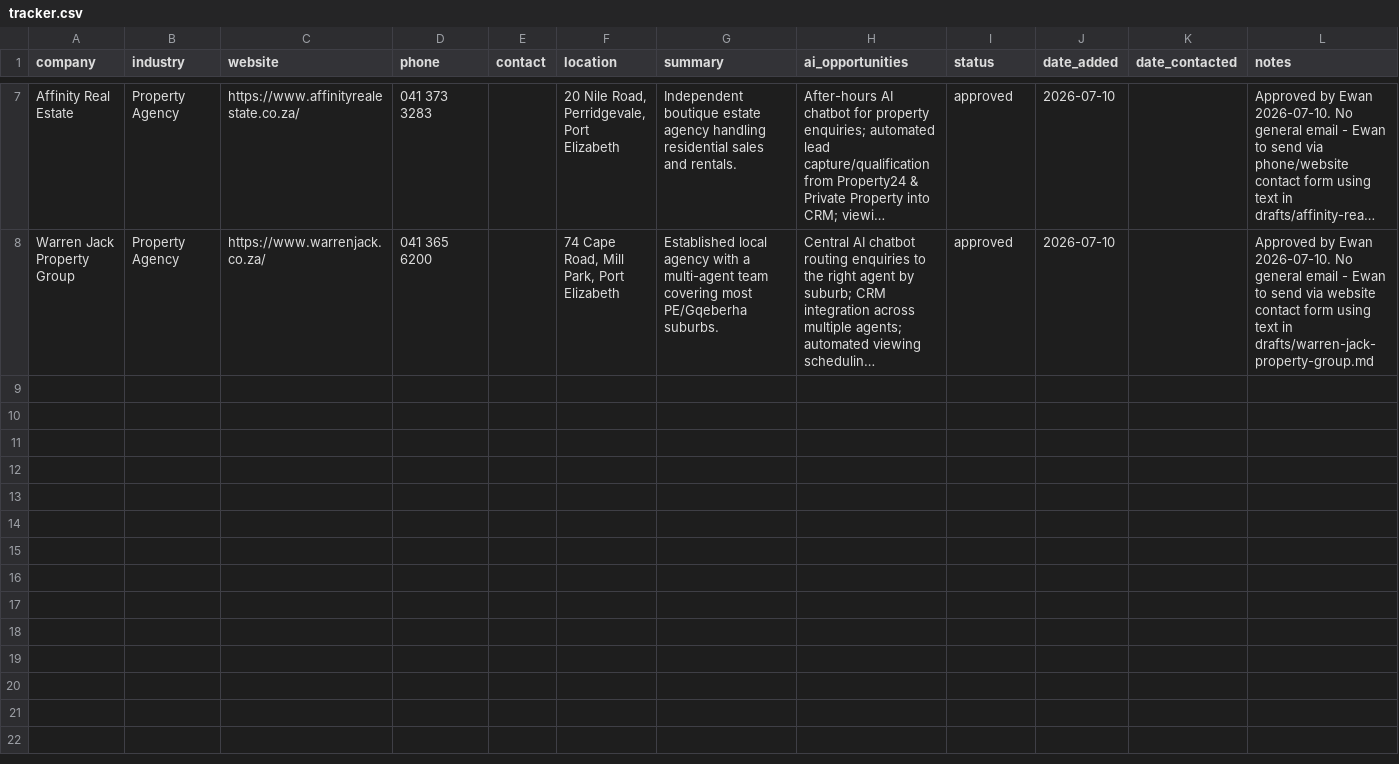
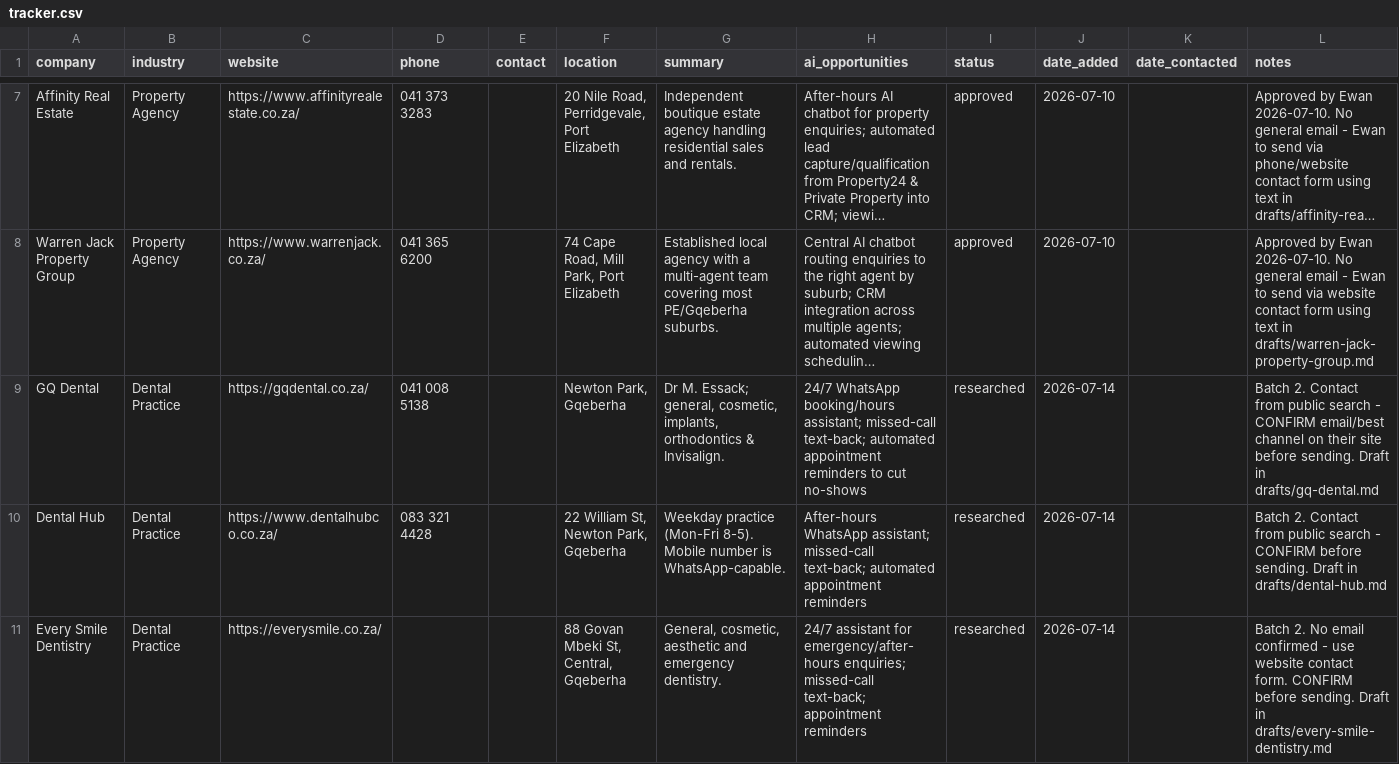
Before and after one commit to nawebotha98-hub/growmaticsa-com, a CSV file: leads/tracker.csv, drawn as a sheet; only a part is shown, gaps mark what is left out; long unchanged cells end in …; the diff covers the shown part only; the diff names each change by its address in the sheet, - before the commit and + after, or states it on an @@ line.

```diff
--- a/leads/tracker.csv
+++ b/leads/tracker.csv
+row 9: GQ Dental | Dental Practice | https://gqdental.co.za/ | 041 008 5138 |  | Newton Park, Gqeberha | Dr M. Essack; general, cosmetic, implants, orthodontics & Invisalign. | 24/7 WhatsApp booking/hours assistant; missed-call text-back; automated appointment reminders to cut no-shows | researched | 2026-07-14 |  | Batch 2. Contact from public search - CONFIRM email/best channel on their site before sending. Draft in drafts/gq-dental.md
+row 10: Dental Hub | Dental Practice | https://www.dentalhubco.co.za/ | 083 321 4428 |  | 22 William St, Newton Park, Gqeberha | Weekday practice (Mon-Fri 8-5). Mobile number is WhatsApp-capable. | After-hours WhatsApp assistant; missed-call text-back; automated appointment reminders | researched | 2026-07-14 |  | Batch 2. Contact from public search - CONFIRM before sending. Draft in drafts/dental-hub.md
+row 11: Every Smile Dentistry | Dental Practice | https://everysmile.co.za/ |  |  | 88 Govan Mbeki St, Central, Gqeberha | General, cosmetic, aesthetic and emergency dentistry. | 24/7 assistant for emergency/after-hours enquiries; missed-call text-back; appointment reminders | researched | 2026-07-14 |  | Batch 2. No email confirmed - use website contact form. CONFIRM before sending. Draft in drafts/every-smile-dentistry.md
```
Also changed, not shown: 3 added rows elsewhere in this file, 7 other files.
